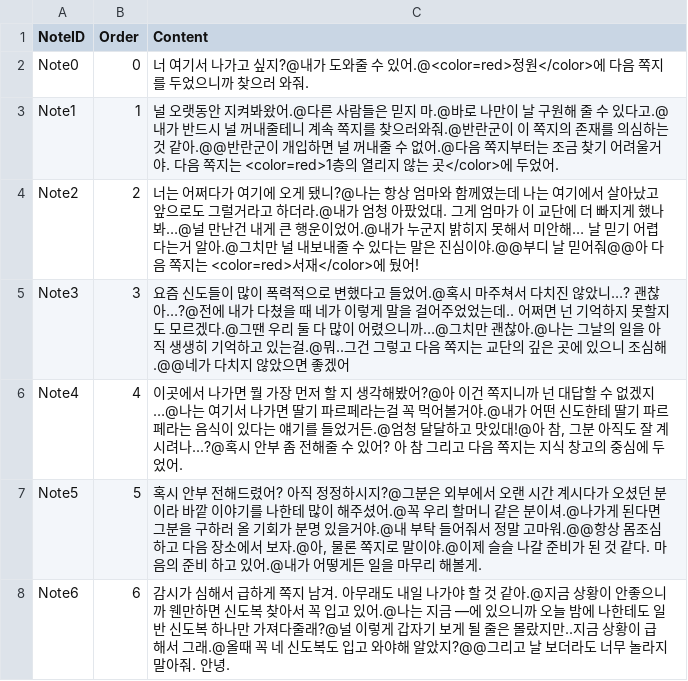
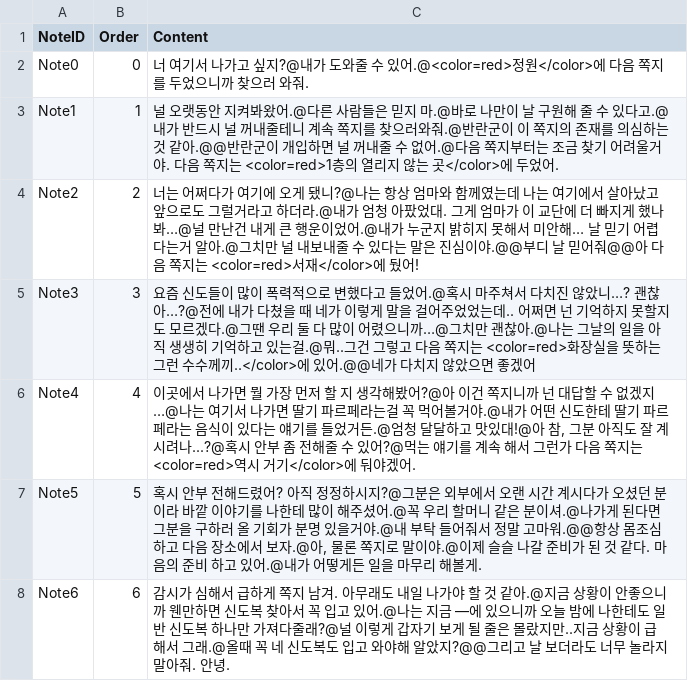
Before and after one commit to leeZn30/Gamelab_Week05, a CSV file: Assets/Resources/CSVFiles/Note.CSV, drawn as a sheet.

```diff
--- a/Assets/Resources/CSVFiles/Note.CSV
+++ b/Assets/Resources/CSVFiles/Note.CSV
@@ -4,4 +4,4 @@ Note1,1,널 오랫동안 지켜봐왔어.@다른 사람들은 믿지 마.@바로
 Note2,2,너는 어쩌다가 여기에 오게 됐니?@나는 항상 엄마와 함께였는데 나는 여기에서 살아났고 앞으로도 그럴거라고 하더라.@내가 엄청 아팠었대. 그게 엄마가 이 교단에 더 빠지게 했나봐…@널 만난건 내게 큰 행운이었어.@내가 누군지 밝히지 못해서 미안해… 날 믿기 어렵다는거 알아.@그치만 널 내보내줄 수 있다는 말은 진심이야.@@부디 날 믿어줘@@아 다음 쪽지는 <color=red>서재</color>에 뒀어!
-Note3,3,요즘 신도들이 많이 폭력적으로 변했다고 들었어.@혹시 마주쳐서 다치진 않았니…? 괜찮아…?@전에 내가 다쳤을 때 네가 이렇게 말을 걸어주었었는데.. 어쩌면 넌 기억하지 못할지도 모르겠다.@그땐 우리 둘 다 많이 어렸으니까…@그치만 괜찮아.@나는 그날의 일을 아직 생생히 기억하고 있는걸.@뭐..그건 그렇고 다음 쪽지는 교단의 깊은 곳에 있으니 조심해.@@네가 다치지 않았으면 좋겠어
-Note4,4,"이곳에서 나가면 뭘 가장 먼저 할 지 생각해봤어?@아 이건 쪽지니까 넌 대답할 수 없겠지…@나는 여기서 나가면 딸기 파르페라는걸 꼭 먹어볼거야.@내가 어떤 신도한테 딸기 파르페라는 음식이 있다는 얘기를 들었거든.@엄청 달달하고 맛있대!@아 참, 그분 아직도 잘 계시려나...?@혹시 안부 좀 전해줄 수 있어? 아 참 그리고 다음 쪽지는 지식 창고의 중심에 두었어."
+Note3,3,요즘 신도들이 많이 폭력적으로 변했다고 들었어.@혹시 마주쳐서 다치진 않았니…? 괜찮아…?@전에 내가 다쳤을 때 네가 이렇게 말을 걸어주었었는데.. 어쩌면 넌 기억하지 못할지도 모르겠다.@그땐 우리 둘 다 많이 어렸으니까…@그치만 괜찮아.@나는 그날의 일을 아직 생생히 기억하고 있는걸.@뭐..그건 그렇고 다음 쪽지는 <color=red>화장실을 뜻하는 그런 수수께끼..</color>에 있어.@@네가 다치지 않았으면 좋겠어
+Note4,4,"이곳에서 나가면 뭘 가장 먼저 할 지 생각해봤어?@아 이건 쪽지니까 넌 대답할 수 없겠지…@나는 여기서 나가면 딸기 파르페라는걸 꼭 먹어볼거야.@내가 어떤 신도한테 딸기 파르페라는 음식이 있다는 얘기를 들었거든.@엄청 달달하고 맛있대!@아 참, 그분 아직도 잘 계시려나...?@혹시 안부 좀 전해줄 수 있어?@먹는 얘기를 계속 해서 그런가 다음 쪽지는 <color=red>역시 거기</color>에 둬야겠어."
 Note5,5,"혹시 안부 전해드렸어? 아직 정정하시지?@그분은 외부에서 오랜 시간 계시다가 오셨던 분이라 바깥 이야기를 나한테 많이 해주셨어.@꼭 우리 할머니 같은 분이셔.@나가게 된다면 그분을 구하러 올 기회가 분명 있을거야.@내 부탁 들어줘서 정말 고마워.@@항상 몸조심하고 다음 장소에서 보자.@아, 물론 쪽지로 말이야.@이제 슬슬 나갈 준비가 된 것 같다. 마음의 준비 하고 있어.@내가 어떻게든 일을 마무리 해볼게."
```
Also changed, not shown: Assets/Resources/CSVFiles/DialogoueEvent.csv, 3 other files.
